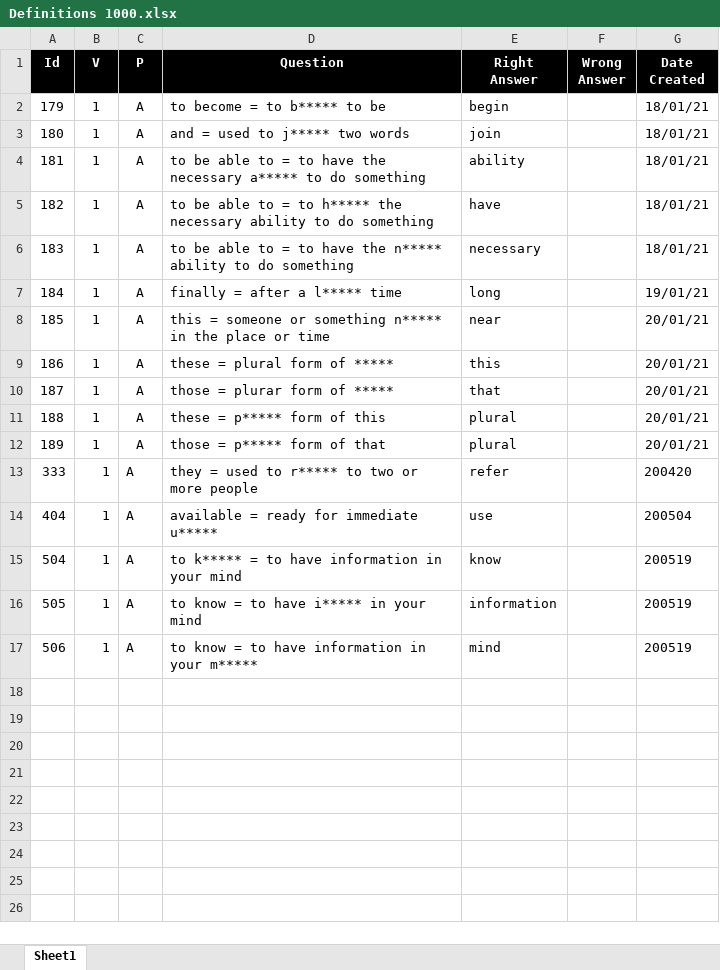
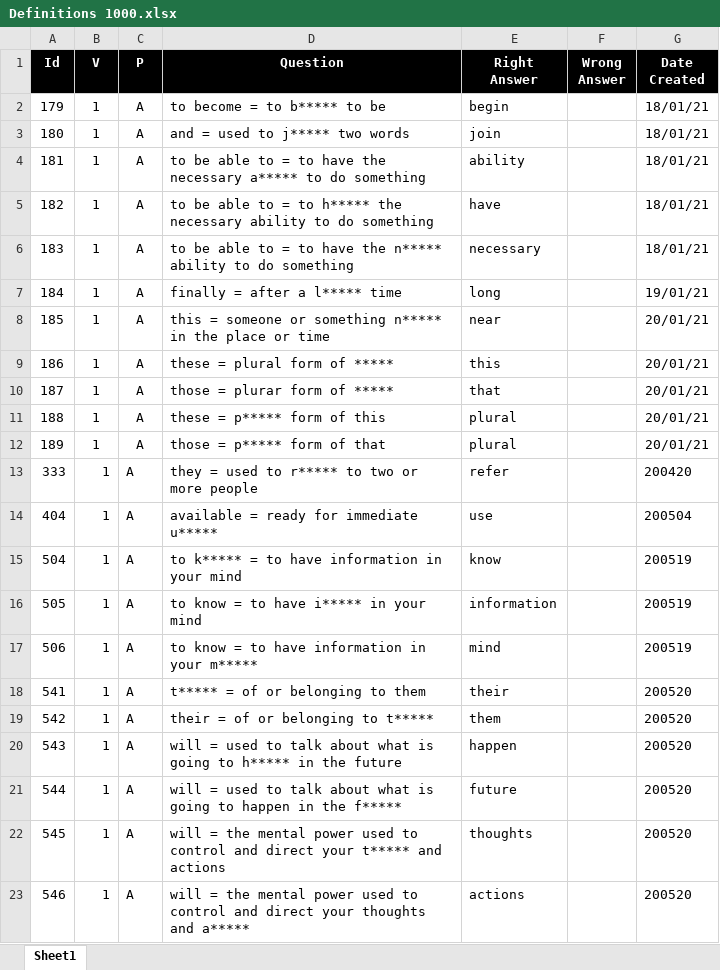
Before and after one commit to valdas1966/myq, an Excel workbook: Questions/English/Definitions 1000.xlsx, sheet Sheet1, drawn as a sheet; values as stored, in another font and other column widths than the file's, no borders; conditional formats not drawn; the diff names each change by its address in the sheet, - before the commit and + after, or states it on an @@ line.

```diff
--- a/Questions/English/Definitions 1000.xlsx (sheet Sheet1)
+++ b/Questions/English/Definitions 1000.xlsx (sheet Sheet1)
+row 18: 541 | 1 | A | t***** = of or belonging to them | their |  | 200520
+row 19: 542 | 1 | A | their = of or belonging to t***** | them |  | 200520
+row 20: 543 | 1 | A | will = used to talk about what is going to h***** in the future | happen |  | 200520
+row 21: 544 | 1 | A | will = used to talk about what is going to happen in the f***** | future |  | 200520
+row 22: 545 | 1 | A | will = the mental power used to control and direct your t***** and actions | thoughts |  | 200520
+row 23: 546 | 1 | A | will = the mental power used to control and direct your thoughts and a***** | actions |  | 200520
```
Also changed, not shown: Questions/English/Myq Words.xlsx, Questions/English/Phrases.xlsx, 33 other files.
